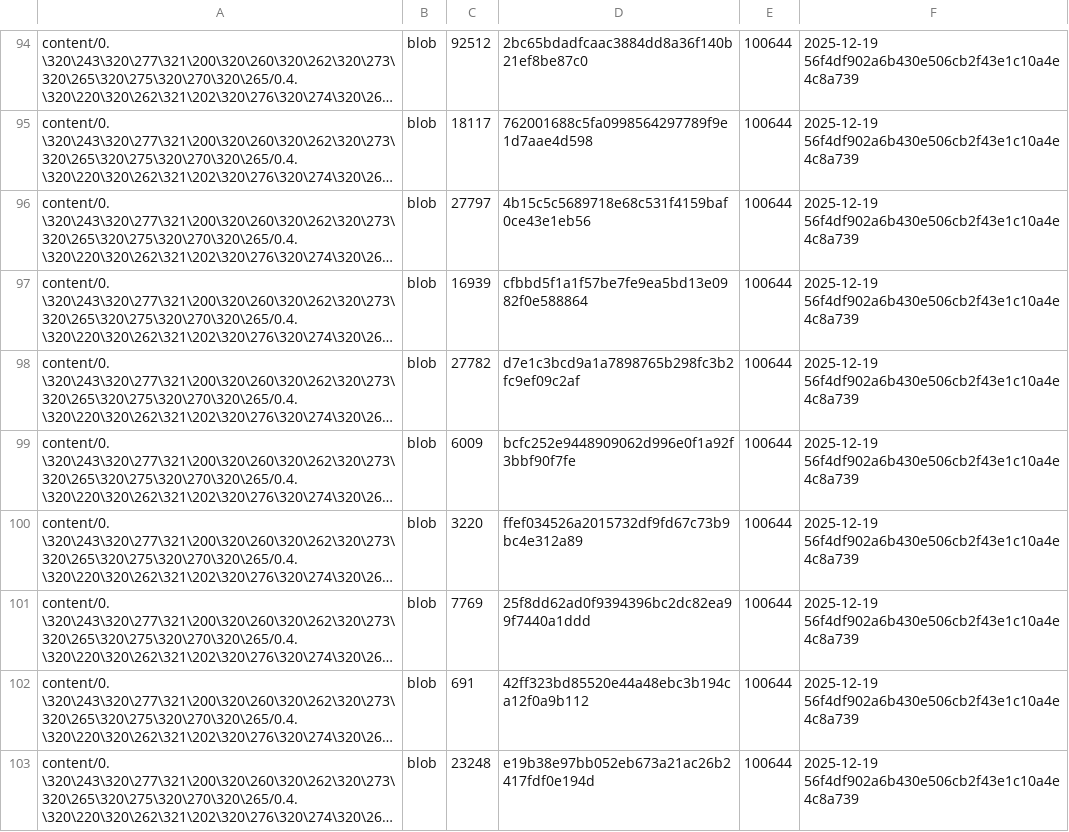
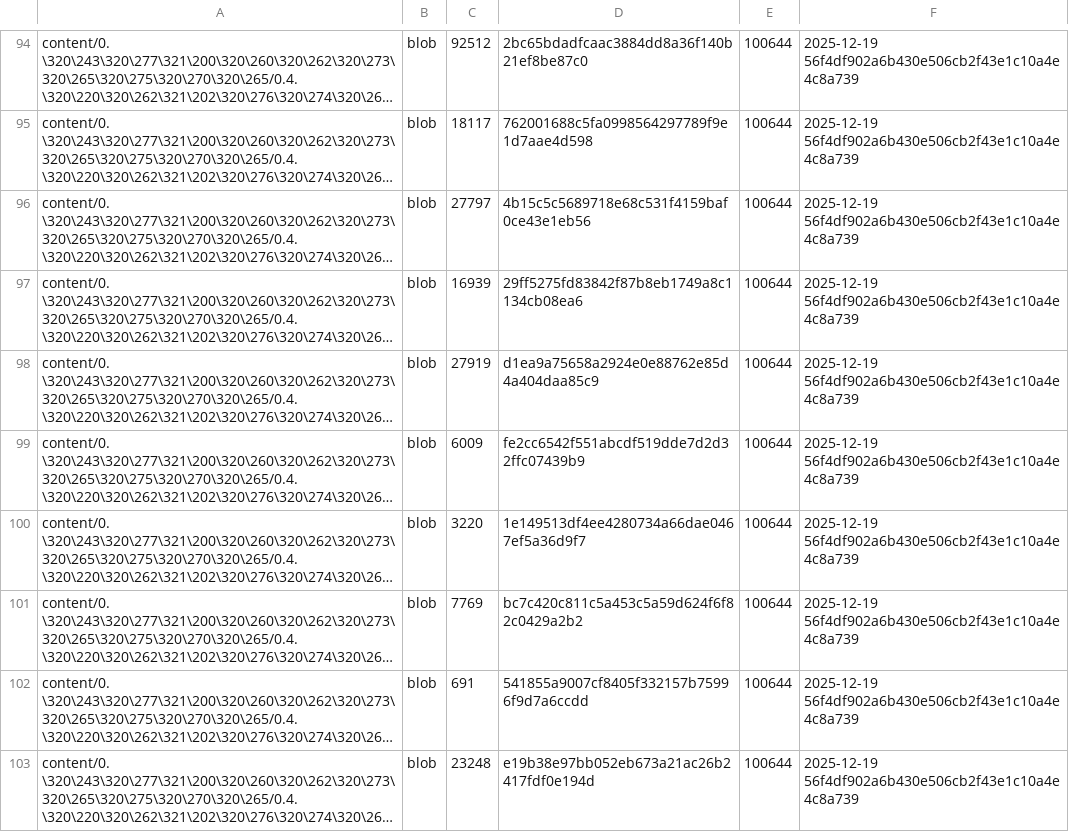
Before and after one commit to TserenTserenov/DS-ecosystem-development, a TSV file: artifacts/inventories/repo_inventory.tsv, drawn as a sheet; only a part is shown, gaps mark what is left out; long unchanged cells end in …; the diff covers the shown part only; the diff names each change by its address in the sheet, - before the commit and + after, or states it on an @@ line.

Commit message:
chore: add repo inventory

```diff
--- a/artifacts/inventories/repo_inventory.tsv
+++ b/artifacts/inventories/repo_inventory.tsv
-D97: cfbbd5f1a1f57be7fe9ea5bd13e0982f0e588864
+D97: 29ff5275fd83842f87b8eb1749a8c1134cb08ea6
-C98: 27782
+C98: 27919
-D98: d7e1c3bcd9a1a7898765b298fc3b2fc9ef09c2af
+D98: d1ea9a75658a2924e0e88762e85d4a404daa85c9
-D99: bcfc252e9448909062d996e0f1a92f3bbf90f7fe
+D99: fe2cc6542f551abcdf519dde7d2d32ffc07439b9
-D100: ffef034526a2015732df9fd67c73b9bc4e312a89
+D100: 1e149513df4ee4280734a66dae0467ef5a36d9f7
-D101: 25f8dd62ad0f9394396bc2dc82ea99f7440a1ddd
+D101: bc7c420c811c5a453c5a59d624f6f82c0429a2b2
-D102: 42ff323bd85520e44a48ebc3b194ca12f0a9b112
+D102: 541855a9007cf8405f332157b75996f9d7a6ccdd
```
Also changed, not shown: 1 added row and 7 edited cells elsewhere in this file.
